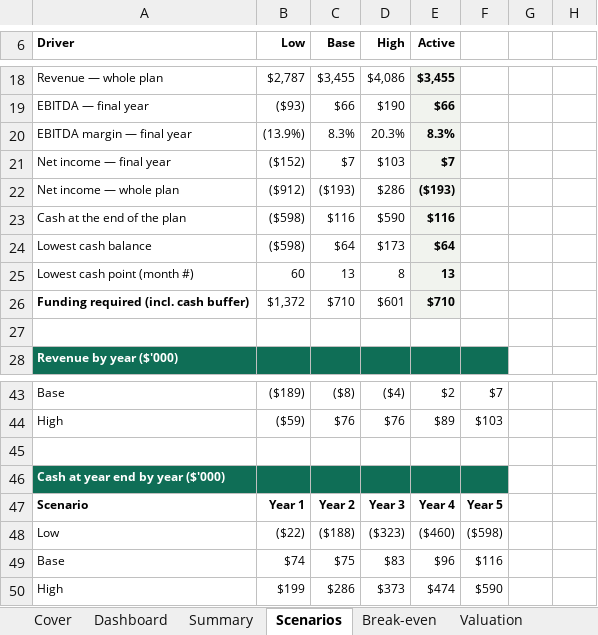
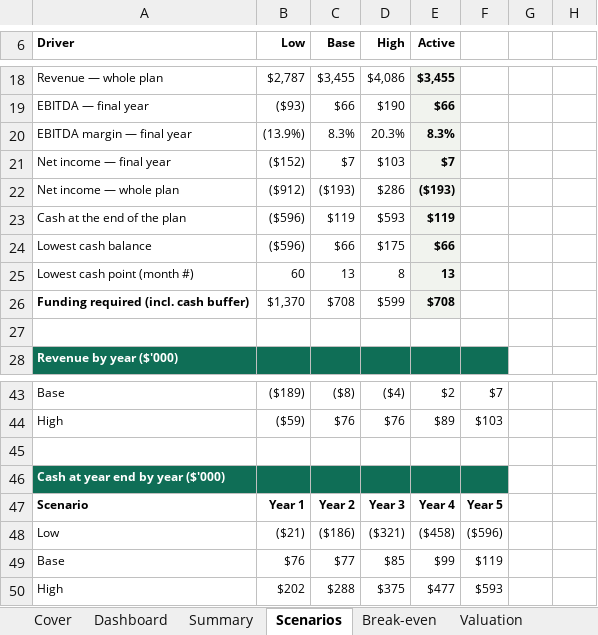
Before and after one commit to henrysheykin/finmodel-app, an Excel workbook: samples/childcare-full-5y.xlsx, sheet Scenarios, drawn as a sheet; only a part is shown, gaps mark what is left out; values as stored, in another font and other column widths than the file's, no borders; charts and pictures not drawn; removed rows and columns are numbered as before the commit, all else as after; the diff names each change by its address in the sheet, - before the commit and + after, or states it on an @@ line.

```diff
--- a/samples/childcare-full-5y.xlsx (sheet Scenarios)
+++ b/samples/childcare-full-5y.xlsx (sheet Scenarios)
-row 23: Cash at the end of the plan | ($598) | $116 | $590 | $116
-row 24: Lowest cash balance | ($598) | $64 | $173 | $64
+row 23: Cash at the end of the plan | ($596) | $119 | $593 | $119
+row 24: Lowest cash balance | ($596) | $66 | $175 | $66
-row 26: Funding required (incl. cash buffer) | $1,372 | $710 | $601 | $710
+row 26: Funding required (incl. cash buffer) | $1,370 | $708 | $599 | $708
-row 48: Low | ($22) | ($188) | ($323) | ($460) | ($598)
-row 49: Base | $74 | $75 | $83 | $96 | $116
-row 50: High | $199 | $286 | $373 | $474 | $590
+row 48: Low | ($21) | ($186) | ($321) | ($458) | ($596)
+row 49: Base | $76 | $77 | $85 | $99 | $119
+row 50: High | $202 | $288 | $375 | $477 | $593
```
Also changed, not shown: sheet Scenario calc, sheet Monthly, sheet Summary, sheet Valuation, sheet Cash Flow, sheet Dashboard, 4 more sheets, formulas that keep their value, charts or pictures, samples/childcare-full.xlsx, 3 other files.
